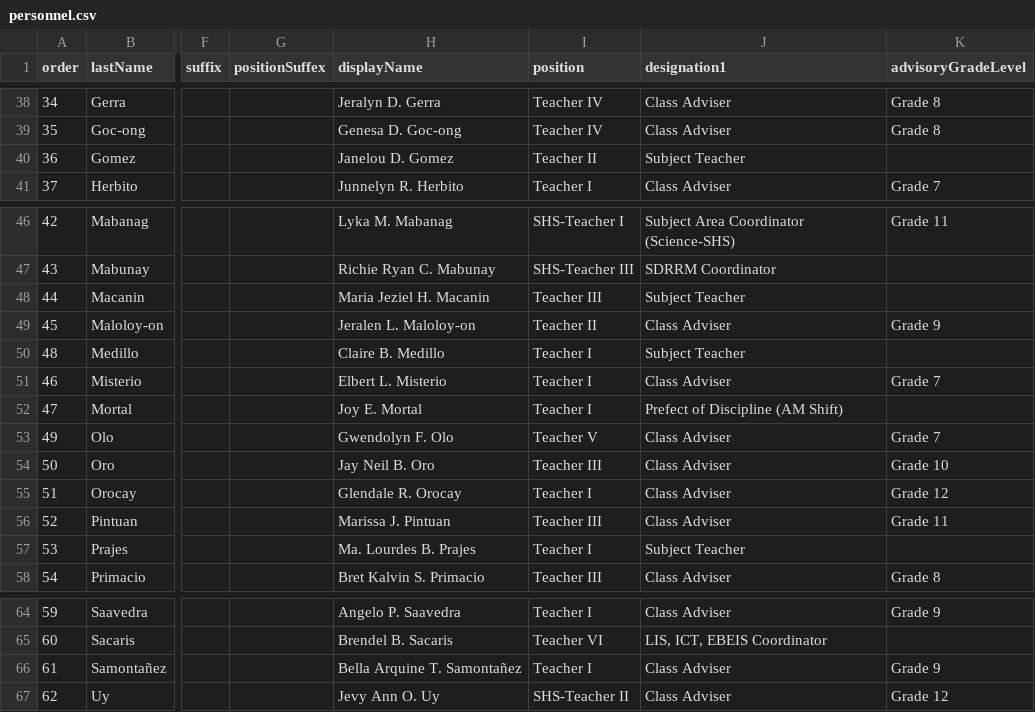
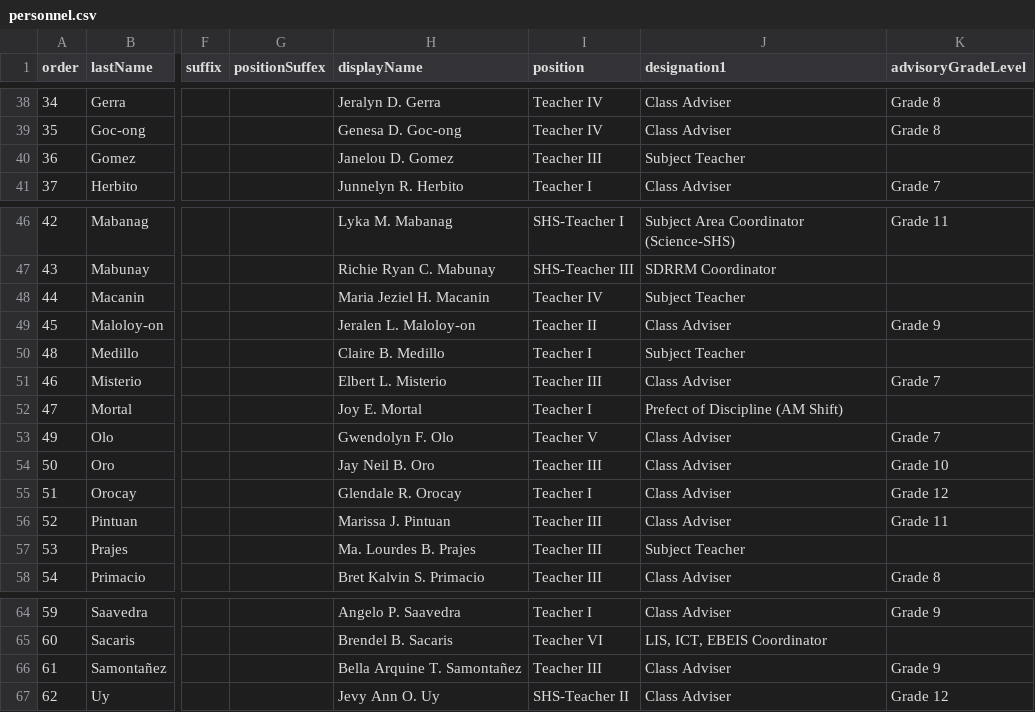
Before and after one commit to tr56seeker/tabunoc-nhs-website, a CSV file: public/data/personnel.csv, drawn as a sheet; only a part is shown, gaps mark what is left out; the diff names each change by its address in the sheet, - before the commit and + after, or states it on an @@ line.

Commit message:
update pesonnel position, and optimized evacuation map

```diff
--- a/public/data/personnel.csv
+++ b/public/data/personnel.csv
-I40 (position): Teacher II
+I40 (position): Teacher III
-I48 (position): Teacher III
+I48 (position): Teacher IV
-I51 (position): Teacher I
+I51 (position): Teacher III
-I57 (position): Teacher I
+I57 (position): Teacher III
-I66 (position): Teacher I
+I66 (position): Teacher III
```
Also changed, not shown: 2 other files.
